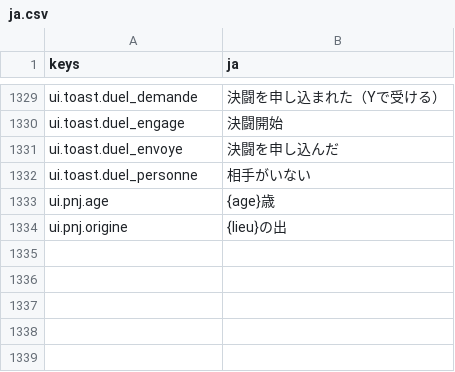
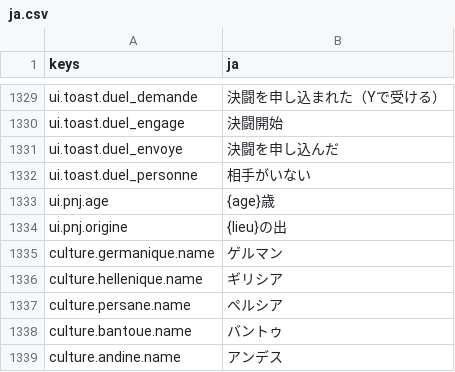
Before and after one commit to devmarcpro/voxen, a CSV file: locale/ja.csv, drawn as a sheet; only a part is shown, gaps mark what is left out; the diff names each change by its address in the sheet, - before the commit and + after, or states it on an @@ line.

```diff
--- a/locale/ja.csv
+++ b/locale/ja.csv
+row 1335: culture.germanique.name | ゲルマン
+row 1336: culture.hellenique.name | ギリシア
+row 1337: culture.persane.name | ペルシア
+row 1338: culture.bantoue.name | バントゥ
+row 1339: culture.andine.name | アンデス
```
Also changed, not shown: locale/en.csv, locale/fr.csv, 27 other files.
